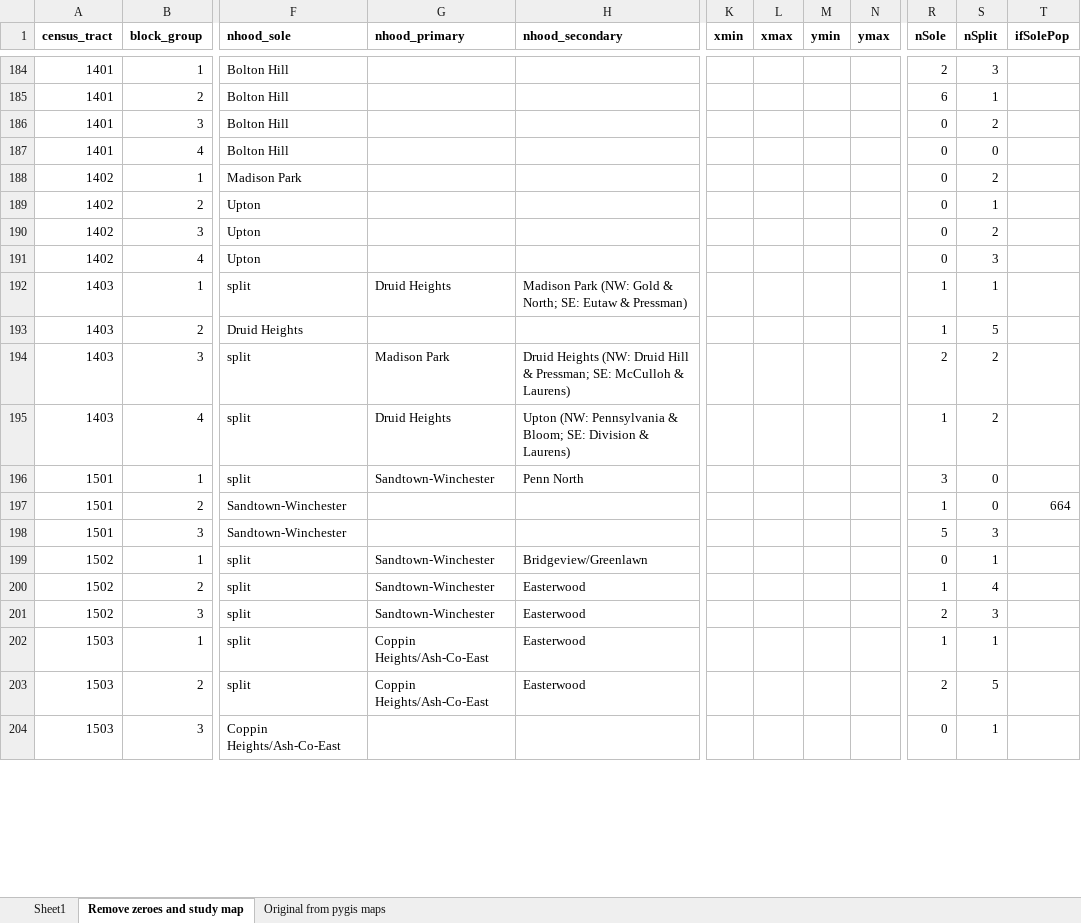
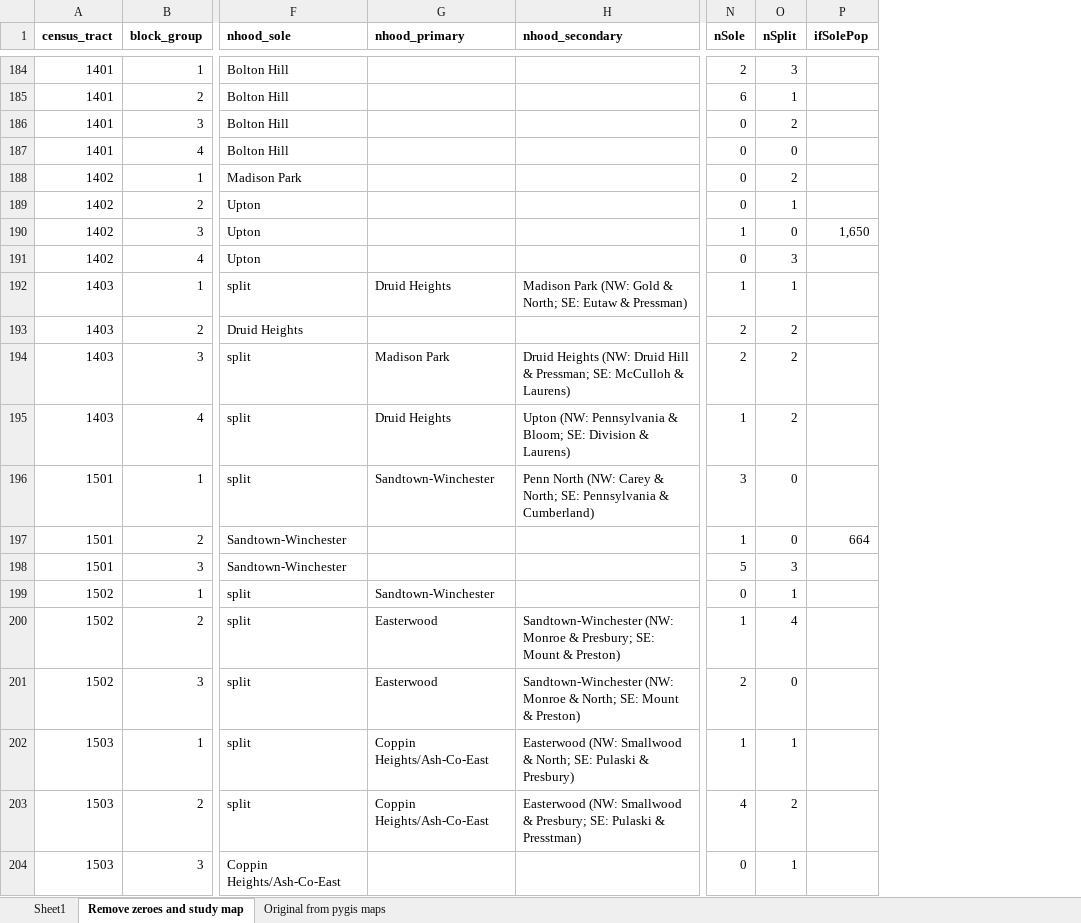
Before and after one commit to raddick/baltimore-neighborhoods, an Excel workbook: block_groups.xlsx, sheet Remove zeroes and study map, drawn as a sheet; only a part is shown, gaps mark what is left out; values as stored, in another font and other column widths than the file's, no borders; removed rows and columns are numbered as before the commit, all else as after; the diff covers the shown part only; the diff names each change by its address in the sheet, - before the commit and + after, or states it on an @@ line.

```diff
--- a/block_groups.xlsx (sheet Remove zeroes and study map)
+++ b/block_groups.xlsx (sheet Remove zeroes and study map)
-column K (xmin), empty
-column L (xmax), empty
-column M (ymin), empty
-column N (ymax), empty
-N190 (nSole): 0
+N190 (nSole): 1
-O190 (nSplit): 2
+O190 (nSplit): 0
-P190 (ifSolePop): (empty)
+P190 (ifSolePop): 1,650
-N193 (nSole): 1
+N193 (nSole): 2
-O193 (nSplit): 5
+O193 (nSplit): 2
-H196 (nhood_secondary): Penn North
+H196 (nhood_secondary): Penn North (NW: Carey & North; SE: Pennsylvania & Cumberland)
-H199 (nhood_secondary): Bridgeview/Greenlawn
+H199 (nhood_secondary): (empty)
-G200:G201 (nhood_primary): Sandtown-Winchester
+G200:G201 (nhood_primary): Easterwood
-H200 (nhood_secondary): Easterwood
+H200 (nhood_secondary): Sandtown-Winchester (NW: Monroe & Presbury; SE: Mount & Preston)
-H201 (nhood_secondary): Easterwood
+H201 (nhood_secondary): Sandtown-Winchester (NW: Monroe & North; SE: Mount & Preston)
-O201 (nSplit): 3
+O201 (nSplit): 0
-H202 (nhood_secondary): Easterwood
+H202 (nhood_secondary): Easterwood (NW: Smallwood & North; SE: Pulaski & Presbury)
-H203 (nhood_secondary): Easterwood
+H203 (nhood_secondary): Easterwood (NW: Smallwood & Presbury; SE: Pulaski & Presstman)
-N203 (nSole): 2
+N203 (nSole): 4
-O203 (nSplit): 5
+O203 (nSplit): 2
```
Also changed, not shown: 220 edited cells elsewhere in this sheet, formulas that keep their value, 1 other file.
